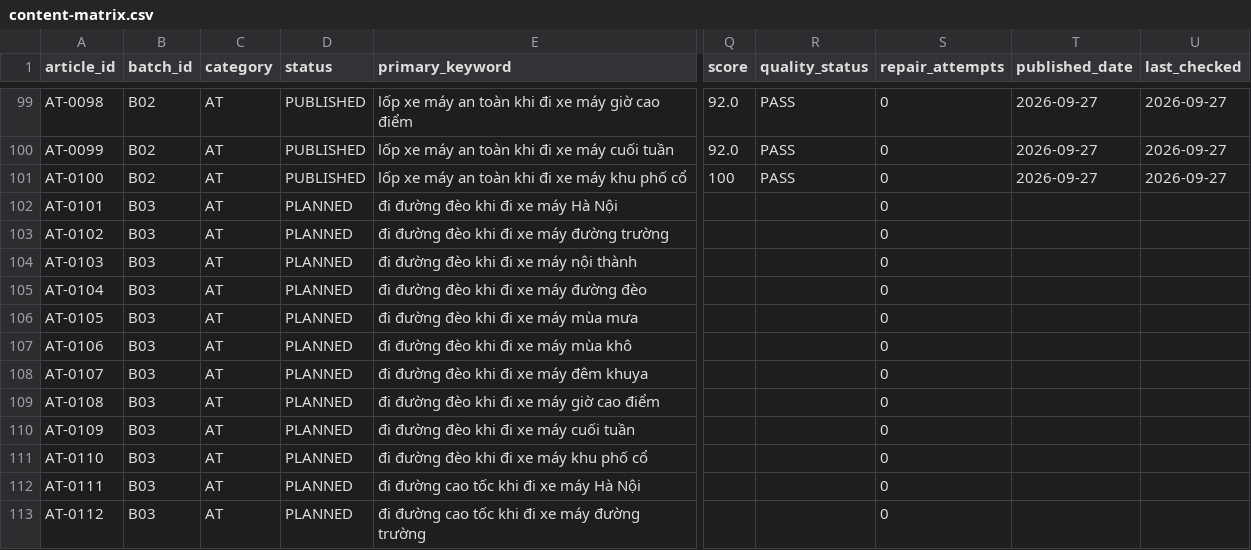
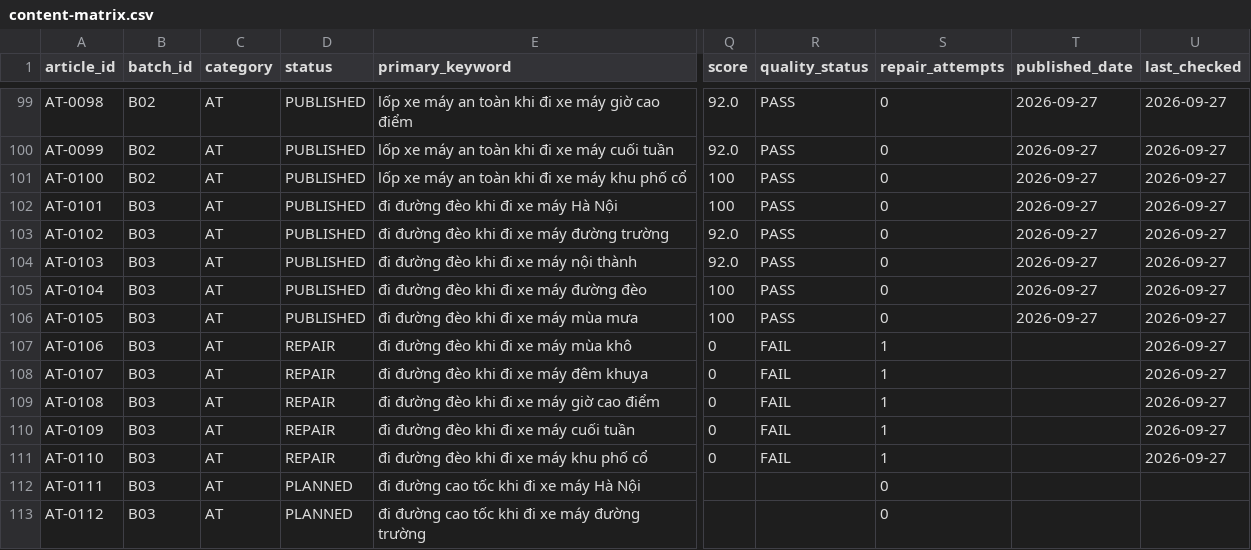
Before and after one commit to thuexemayhanoi/vanchinh, a CSV file: data/content-matrix.csv, drawn as a sheet; only a part is shown, gaps mark what is left out; the diff names each change by its address in the sheet, - before the commit and + after, or states it on an @@ line.

Commit message:
factory: B03 chunk publish (limit 10) [automated txn]

```diff
--- a/data/content-matrix.csv
+++ b/data/content-matrix.csv
-D102:D106 (status): PLANNED
+D102:D106 (status): PUBLISHED
-Q102 (score): (empty)
+Q102 (score): 100
-R102:R106 (quality_status): (empty)
+R102:R106 (quality_status): PASS
-T102:T106 (published_date): (empty)
+T102:T106 (published_date): 2026-09-27
-U102:U111 (last_checked): (empty)
+U102:U111 (last_checked): 2026-09-27
-Q103:Q104 (score): (empty)
+Q103:Q104 (score): 92.0
-Q105:Q106 (score): (empty)
+Q105:Q106 (score): 100
-D107:D111 (status): PLANNED
+D107:D111 (status): REPAIR
-Q107:Q111 (score): (empty)
+Q107:Q111 (score): 0
-R107:R111 (quality_status): (empty)
+R107:R111 (quality_status): FAIL
-S107:S111 (repair_attempts): 0
+S107:S111 (repair_attempts): 1
```
Also changed, not shown: 13 other files.
